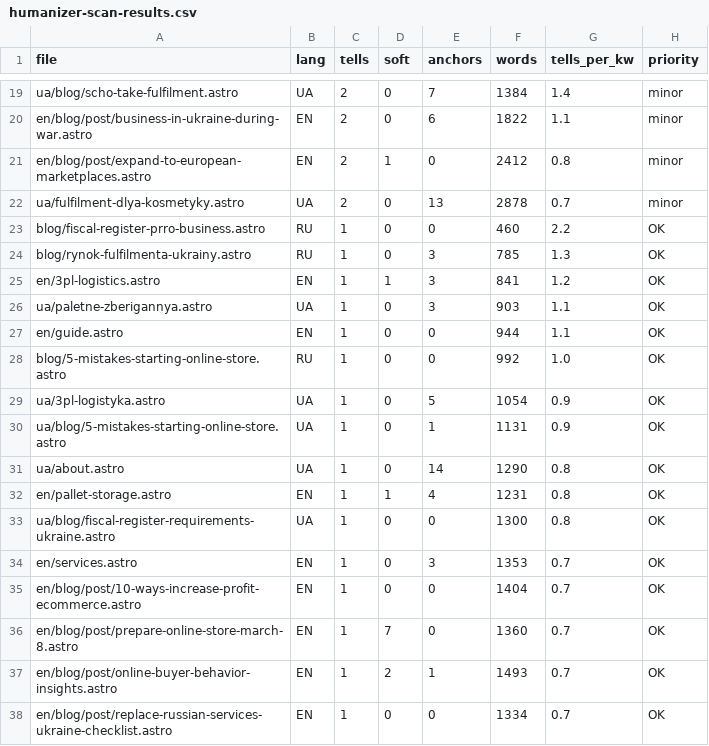
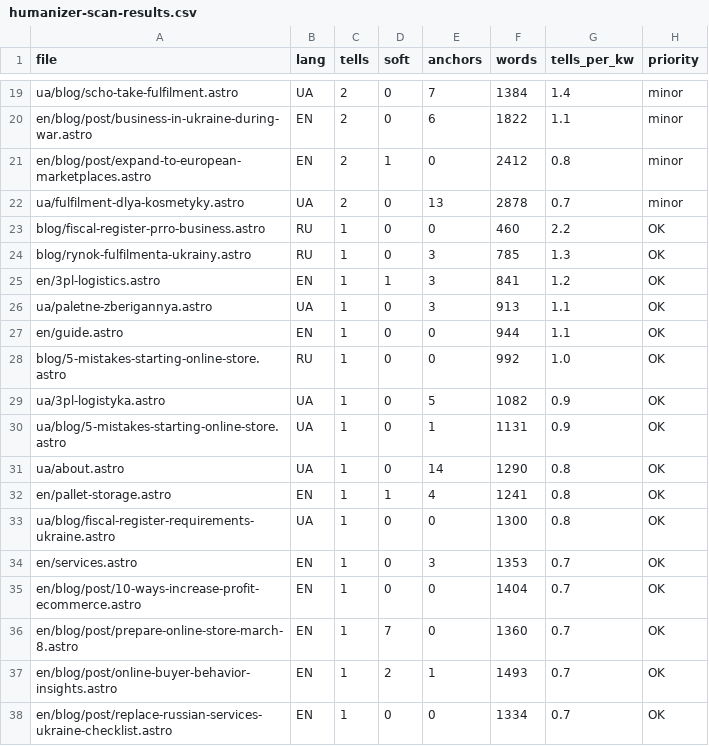
Before and after one commit to criptomtp/profm-site-astro, a CSV file: docs/humanizer-scan-results.csv, drawn as a sheet; only a part is shown, gaps mark what is left out; the diff covers the shown part only.

```diff
--- a/docs/humanizer-scan-results.csv
+++ b/docs/humanizer-scan-results.csv
@@ -25,9 +25,9 @@ blog/rynok-fulfilmenta-ukrainy.astro,RU,1,0,3,785,1.3,OK
 en/3pl-logistics.astro,EN,1,1,3,841,1.2,OK
-ua/paletne-zberigannya.astro,UA,1,0,3,903,1.1,OK
+ua/paletne-zberigannya.astro,UA,1,0,3,913,1.1,OK
 en/guide.astro,EN,1,0,0,944,1.1,OK
 blog/5-mistakes-starting-online-store.astro,RU,1,0,0,992,1.0,OK
-ua/3pl-logistyka.astro,UA,1,0,5,1054,0.9,OK
+ua/3pl-logistyka.astro,UA,1,0,5,1082,0.9,OK
 ua/blog/5-mistakes-starting-online-store.astro,UA,1,0,1,1131,0.9,OK
 ua/about.astro,UA,1,0,14,1290,0.8,OK
-en/pallet-storage.astro,EN,1,1,4,1231,0.8,OK
+en/pallet-storage.astro,EN,1,1,4,1241,0.8,OK
 ua/blog/fiscal-register-requirements-ukraine.astro,UA,1,0,0,1300,0.8,OK
```
Also changed, not shown: 5 added rows, 2 removed rows and 19 edited cells elsewhere in this file, 2 other files.
